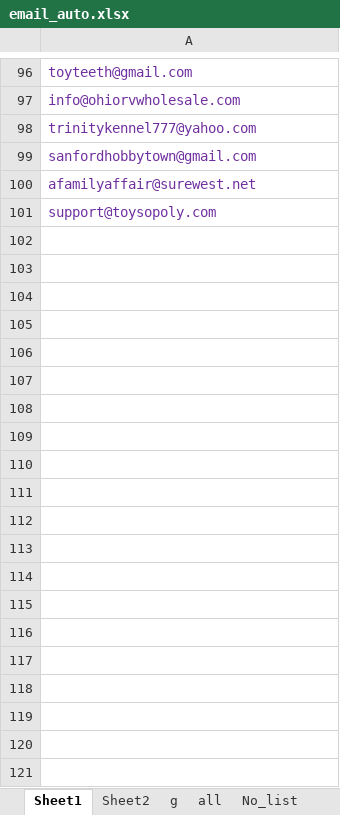
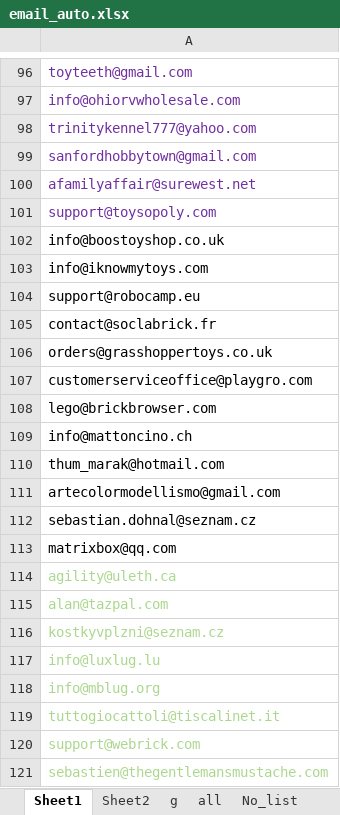
Before and after one commit to matrixfire/myauto, an Excel workbook: email_auto/temp_email/email_auto.xlsx, sheet Sheet1, drawn as a sheet; only a part is shown, gaps mark what is left out; values as stored, in another font and other column widths than the file's, no borders; conditional formats not drawn; 1 other sheet too large or unreadable and not compared; the diff covers the shown part only; the diff names each change by its address in the sheet, - before the commit and + after, or states it on an @@ line.

```diff
--- a/email_auto/temp_email/email_auto.xlsx (sheet Sheet1)
+++ b/email_auto/temp_email/email_auto.xlsx (sheet Sheet1)
+row 102: info@boostoyshop.co.uk
+row 103: info@iknowmytoys.com
+row 104: support@robocamp.eu
+row 105: contact@soclabrick.fr
+row 106: orders@grasshoppertoys.co.uk
+row 107: customerserviceoffice@playgro.com
+row 108: lego@brickbrowser.com
+row 109: info@mattoncino.ch
+row 110: thum_marak@hotmail.com
+row 111: artecolormodellismo@gmail.com
+row 112: sebastian.dohnal@seznam.cz
+row 113: matrixbox@qq.com
+row 114: agility@uleth.ca
+row 115: alan@tazpal.com
+row 116: kostkyvplzni@seznam.cz
+row 117: info@luxlug.lu
+row 118: info@mblug.org
+row 119: tuttogiocattoli@tiscalinet.it
+row 120: support@webrick.com
+row 121: sebastien@thegentlemansmustache.com
```
Also changed, not shown: 933 added rows elsewhere in this sheet, sheet Sheet2, 13 other files.
